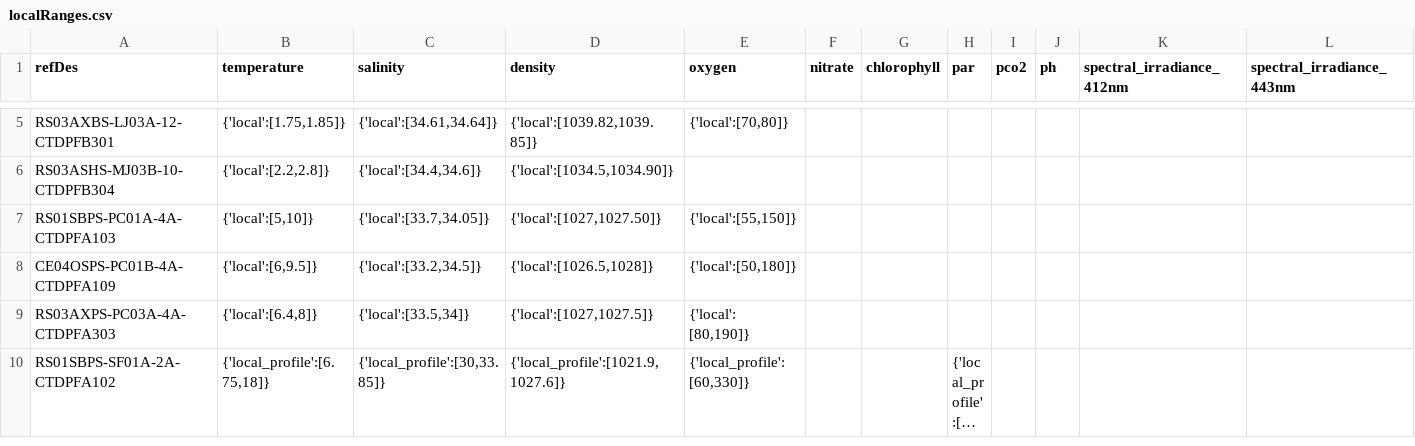
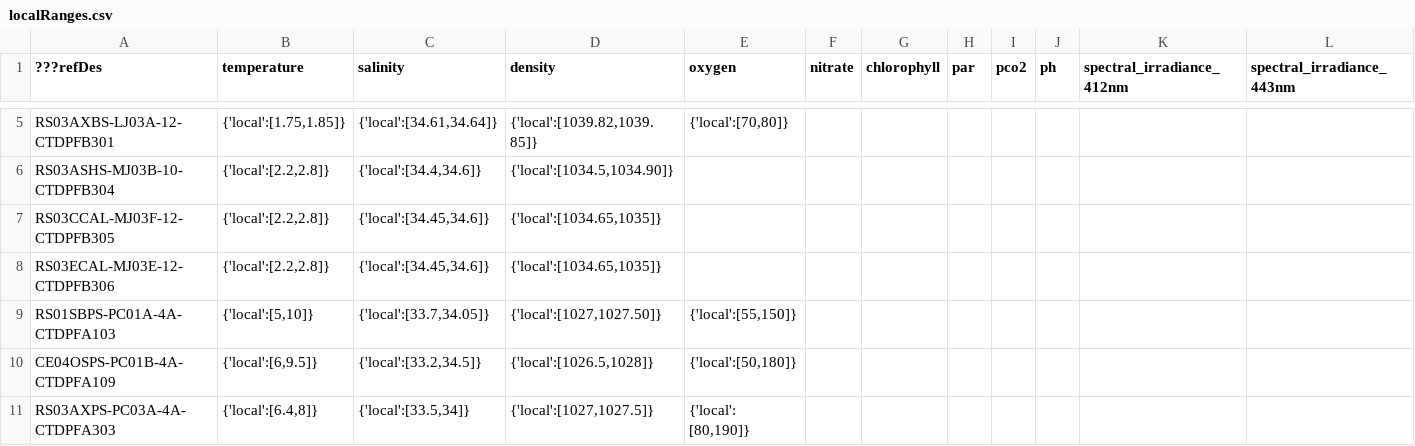
Before and after one commit to OOI-CabledArray/rca-data-tools, a CSV file: rca_data_tools/qaqc/params/localRanges.csv, drawn as a sheet; only a part is shown, gaps mark what is left out; the shorter side is filled out with more unchanged rows; long unchanged cells end in …; rows hold the shown columns only; the diff names each change by its address in the sheet, - before the commit and + after, or states it on an @@ line.

Commit message:
adding CTDPFB305 and 306 back to local ranges

```diff
--- a/rca_data_tools/qaqc/params/localRanges.csv
+++ b/rca_data_tools/qaqc/params/localRanges.csv
-A1: refDes
+A1: ???refDes
+row 7: RS03CCAL-MJ03F-12-CTDPFB305 | {'local':[2.2,2.8]} | {'local':[34.45,34.6]} | {'local':[1034.65,1035]}
+row 8: RS03ECAL-MJ03E-12-CTDPFB306 | {'local':[2.2,2.8]} | {'local':[34.45,34.6]} | {'local':[1034.65,1035]}
```
